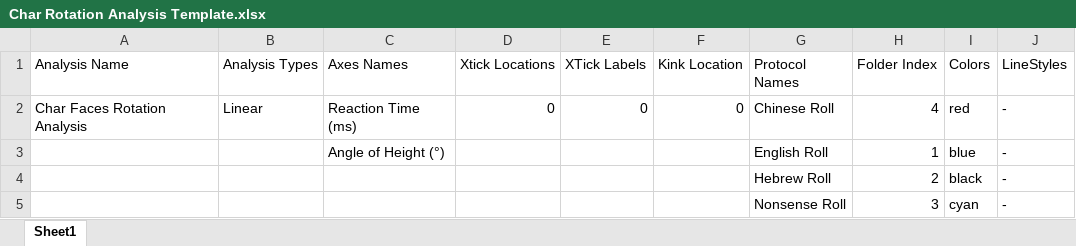
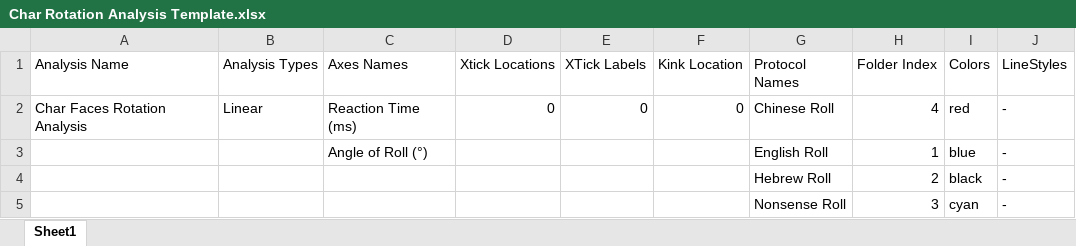
Before and after one commit to UCLA-Elegant-Mind-Club/EMC-Scrotation-Station, an Excel workbook: 2 - Language (Complex Characters)/Char Rotation Analysis Template.xlsx, sheet Sheet1, drawn as a sheet; values as stored, in another font and other column widths than the file's, no borders; the diff names each change by its address in the sheet, - before the commit and + after, or states it on an @@ line.

Commit message:
fixed templates

```diff
--- a/2 - Language (Complex Characters)/Char Rotation Analysis Template.xlsx (sheet Sheet1)
+++ b/2 - Language (Complex Characters)/Char Rotation Analysis Template.xlsx (sheet Sheet1)
-C3 (Axes Names): Angle of Height (°)
+C3 (Axes Names): Angle of Roll (°)
```
Also changed, not shown: 2 - Language (Words)/Word Rotation Analysis Template.xlsx, 2 - Scaling plus Rotation/Scrotation Analysis Template.xlsx.
